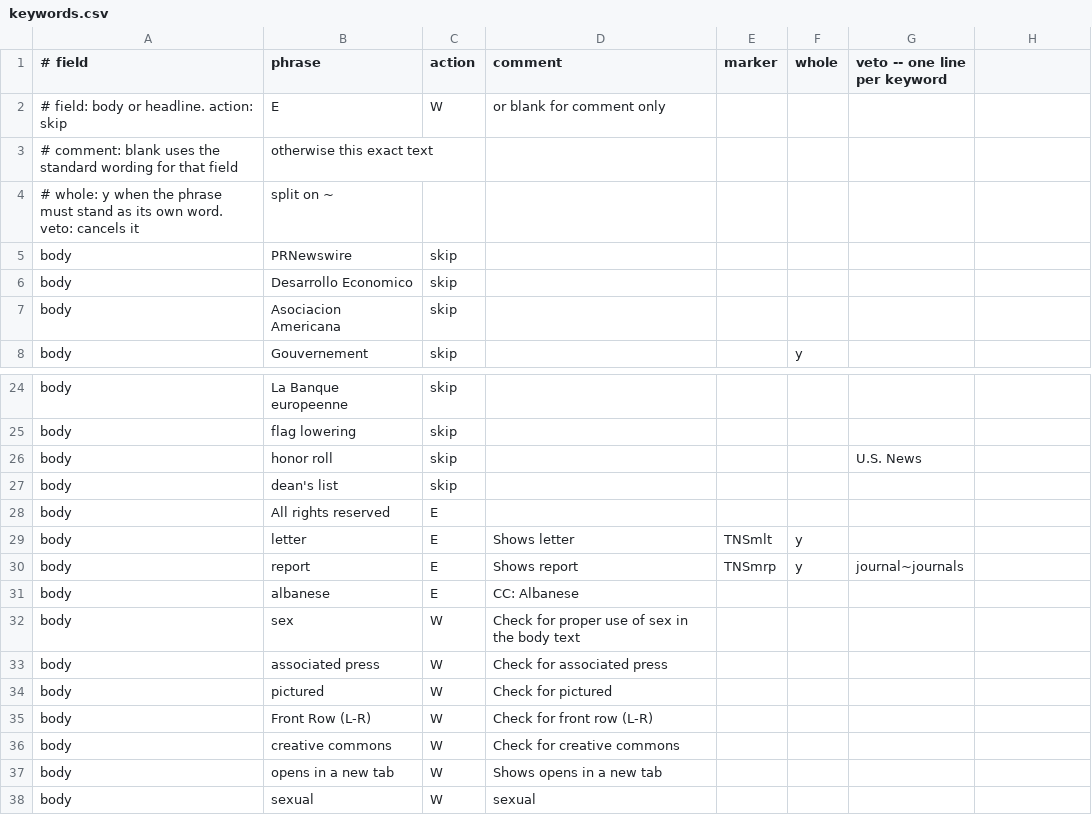
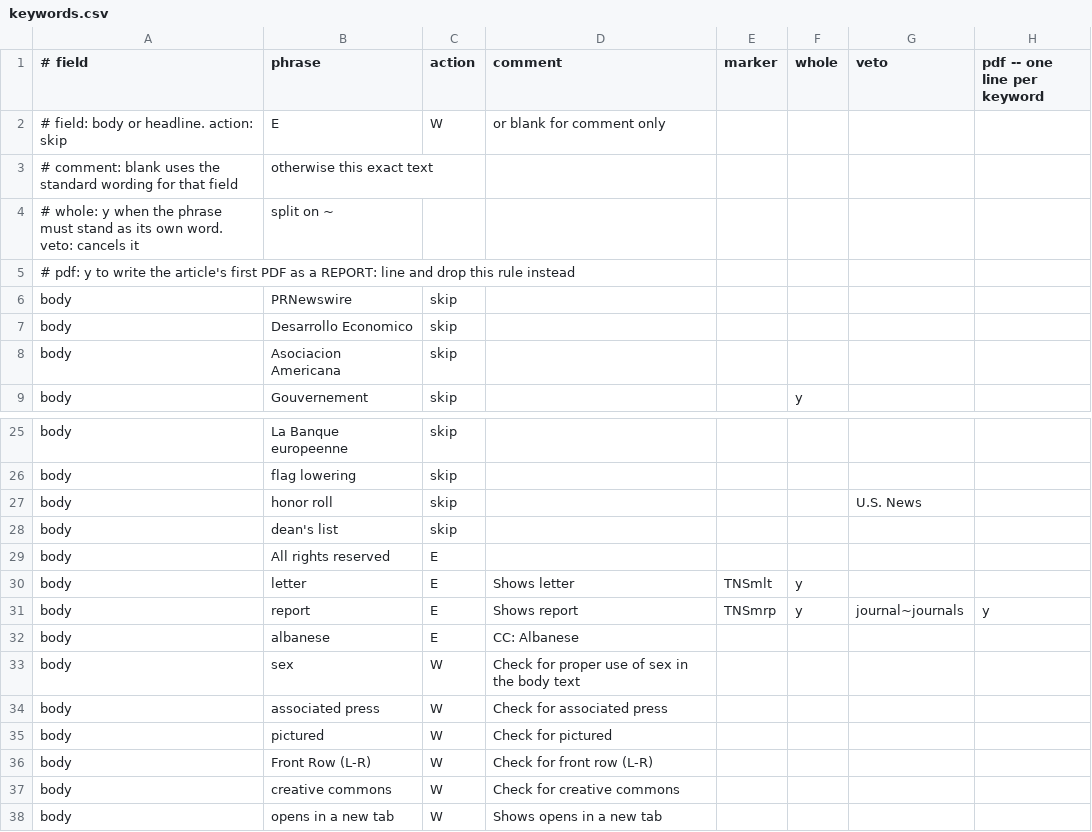
Before and after one commit to Cam-Hak/scrapeV3.2, a CSV file: keywords.csv, drawn as a sheet; only a part is shown, gaps mark what is left out; the shorter side is filled out with more unchanged rows.

```diff
--- a/keywords.csv
+++ b/keywords.csv
@@ -1,2 +1,2 @@
-# field,phrase,action,comment,marker,whole,veto -- one line per keyword
+# field,phrase,action,comment,marker,whole,veto,pdf -- one line per keyword
 # field: body or headline. action: skip, E, W, or blank for comment only
@@ -4,2 +4,3 @@
 # whole: y when the phrase must stand as its own word. veto: cancels it, split on ~
+# pdf: y to write the article's first PDF as a REPORT: line and drop this rule instead
 body,PRNewswire,skip,,,,
@@ -29,3 +30,3 @@ body,All rights reserved,E,,,,
 body,letter,E,Shows letter,TNSmlt,y,
-body,report,E,Shows report,TNSmrp,y,journal~journals
+body,report,E,Shows report,TNSmrp,y,journal~journals,y
 body,albanese,E,CC: Albanese,,,
```
Also changed, not shown: 10 other files.
